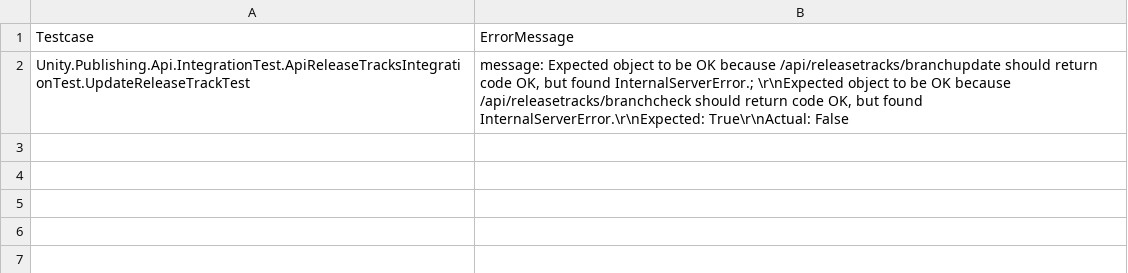
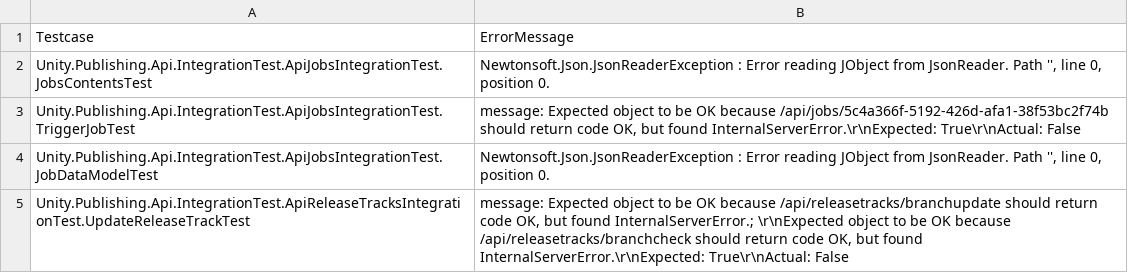
Before and after one commit to jinh-dk/kunai_testexecution, a CSV file: Log/Error.csv, drawn as a sheet; the diff names each change by its address in the sheet, - before the commit and + after, or states it on an @@ line.

```diff
--- a/Log/Error.csv
+++ b/Log/Error.csv
+row 2: Unity.Publishing.Api.IntegrationTest.ApiJobsIntegrationTest.JobsContentsTest | Newtonsoft.Json.JsonReaderException : Error reading JObject from JsonReader. Path '', line 0, position 0.
+row 3: Unity.Publishing.Api.IntegrationTest.ApiJobsIntegrationTest.TriggerJobTest | message: Expected object to be OK because /api/jobs/5c4a366f-5192-426d-afa1-38f53bc2f74b should return code OK, but found InternalServerError.\r\nExpected: True\r\nActual: False
+row 4: Unity.Publishing.Api.IntegrationTest.ApiJobsIntegrationTest.JobDataModelTest | Newtonsoft.Json.JsonReaderException : Error reading JObject from JsonReader. Path '', line 0, position 0.
```
Also changed, not shown: 8 other files.
